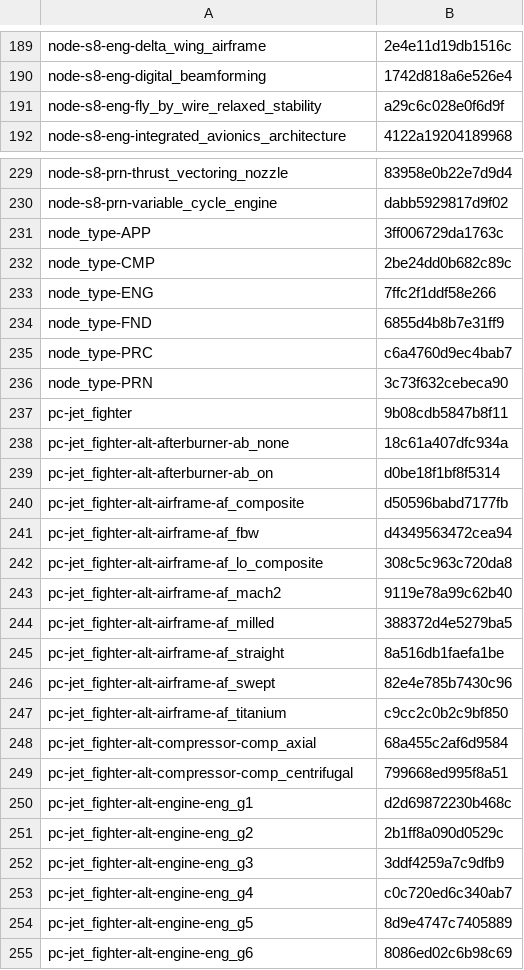
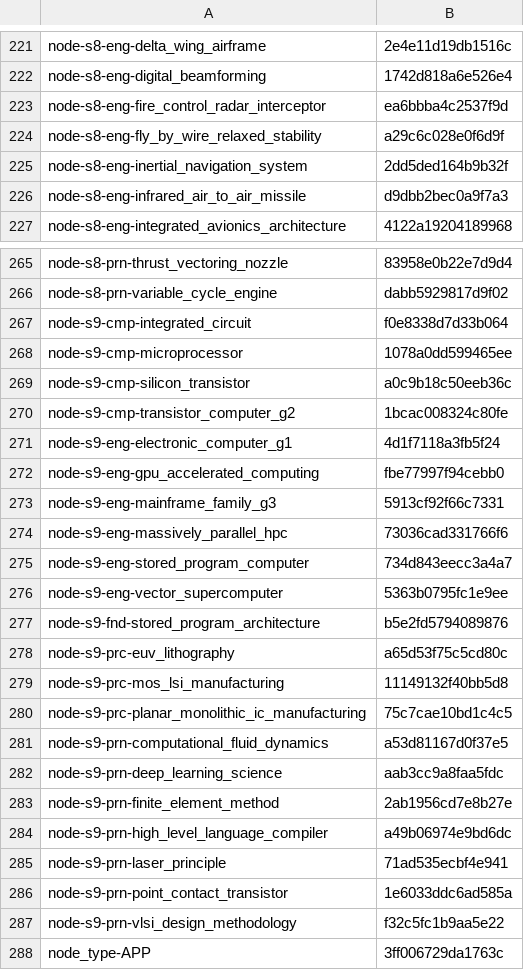
Before and after one commit to yvkalabuha/TechnoGame, a TSV file: mods/core/locale/ru/_sources.tsv, drawn as a sheet; only a part is shown, gaps mark what is left out; the shorter side is filled out with more unchanged rows; the diff covers the shown part only.

```diff
--- a/mods/core/locale/ru/_sources.tsv
+++ b/mods/core/locale/ru/_sources.tsv
@@ -190,3 +222,6 @@ node-s8-eng-delta_wing_airframe	2e4e11d19db1516c
 node-s8-eng-digital_beamforming	1742d818a6e526e4
+node-s8-eng-fire_control_radar_interceptor	ea6bbba4c2537f9d
 node-s8-eng-fly_by_wire_relaxed_stability	a29c6c028e0f6d9f
+node-s8-eng-inertial_navigation_system	2dd5ded164b9b32f
+node-s8-eng-infrared_air_to_air_missile	d9dbb2bec0a9f7a3
 node-s8-eng-integrated_avionics_architecture	4122a19204189968
@@ -230,2 +266,23 @@ node-s8-prn-thrust_vectoring_nozzle	83958e0b22e7d9d4
 node-s8-prn-variable_cycle_engine	dabb5929817d9f02
+node-s9-cmp-integrated_circuit	f0e8338d7d33b064
+node-s9-cmp-microprocessor	1078a0dd599465ee
+node-s9-cmp-silicon_transistor	a0c9b18c50eeb36c
+node-s9-cmp-transistor_computer_g2	1bcac008324c80fe
+node-s9-eng-electronic_computer_g1	4d1f7118a3fb5f24
+node-s9-eng-gpu_accelerated_computing	fbe77997f94cebb0
+node-s9-eng-mainframe_family_g3	5913cf92f66c7331
+node-s9-eng-massively_parallel_hpc	73036cad331766f6
+node-s9-eng-stored_program_computer	734d843eecc3a4a7
+node-s9-eng-vector_supercomputer	5363b0795fc1e9ee
+node-s9-fnd-stored_program_architecture	b5e2fd5794089876
+node-s9-prc-euv_lithography	a65d53f75c5cd80c
+node-s9-prc-mos_lsi_manufacturing	11149132f40bb5d8
+node-s9-prc-planar_monolithic_ic_manufacturing	75c7cae10bd1c4c5
+node-s9-prn-computational_fluid_dynamics	a53d81167d0f37e5
+node-s9-prn-deep_learning_science	aab3cc9a8faa5fdc
+node-s9-prn-finite_element_method	2ab1956cd7e8b27e
+node-s9-prn-high_level_language_compiler	a49b06974e9bd6dc
+node-s9-prn-laser_principle	71ad535ecbf4e941
+node-s9-prn-point_contact_transistor	1e6033ddc6ad585a
+node-s9-prn-vlsi_design_methodology	f32c5fc1b9aa5e22
 node_type-APP	3ff006729da1763c
```
Also changed, not shown: 33 added rows elsewhere in this file, 40 other files.
